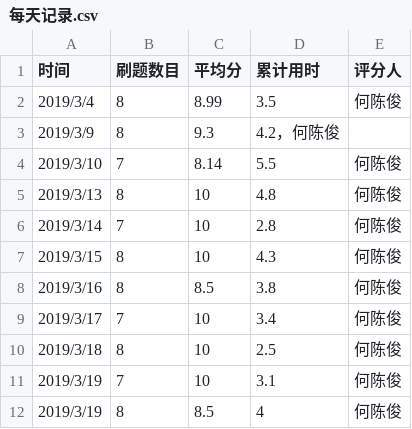
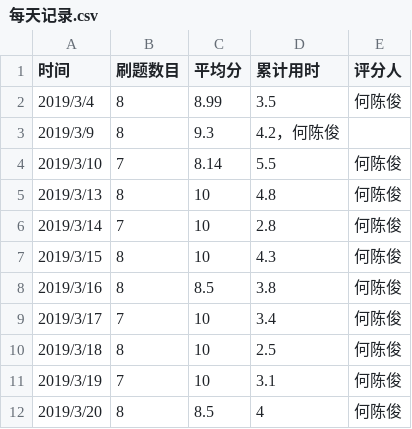
Before and after one commit to xgk1806803hah/C_language_practice, a CSV file: daily/每天记录.csv, drawn as a sheet.

Commit message:
Update 每天记录.csv

```diff
--- a/daily/每天记录.csv
+++ b/daily/每天记录.csv
@@ -11,2 +11,2 @@
 2019/3/19,7,10,3.1,何陈俊
-2019/3/19,8,8.5,4,何陈俊
+2019/3/20,8,8.5,4,何陈俊
```
